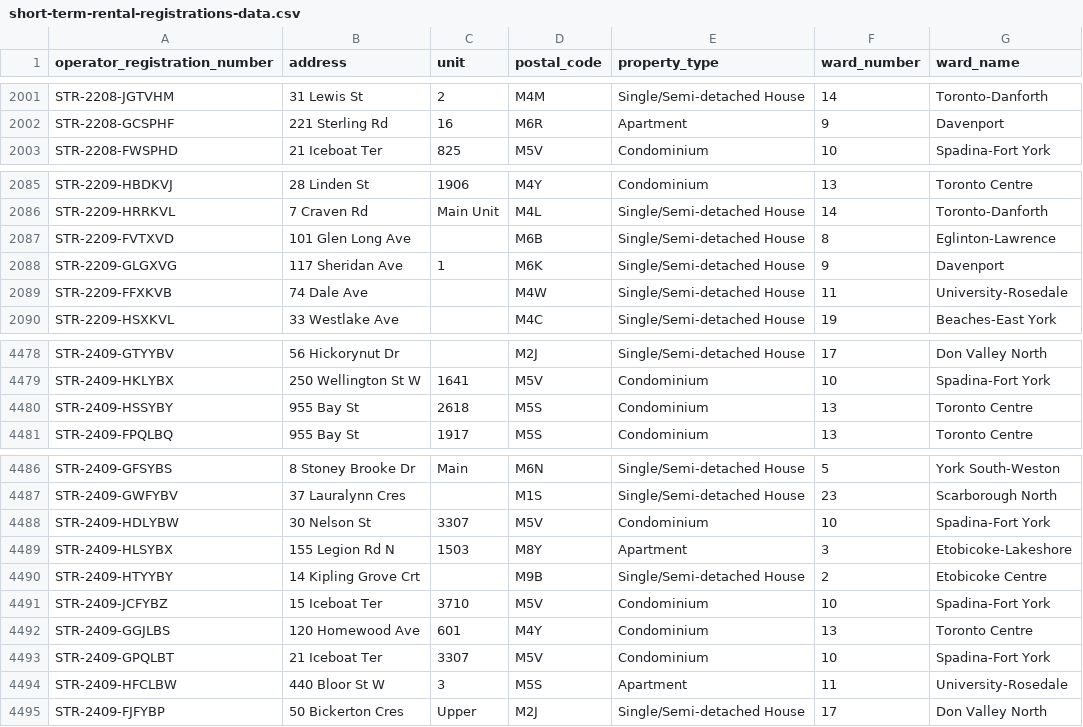
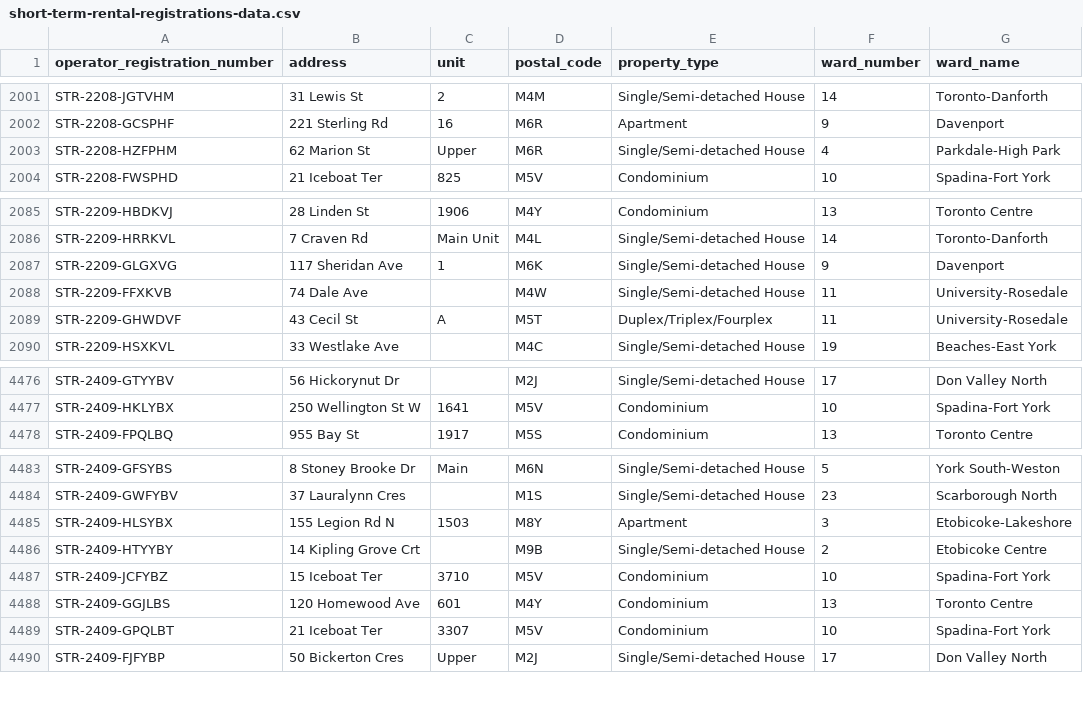
Before and after one commit to RamVasuthevan/city-of-toronto-short-term-rentals-registration, a CSV file: short-term-rental-registrations-data.csv, drawn as a sheet; only a part is shown, gaps mark what is left out; the diff covers the shown part only.

```diff
--- a/short-term-rental-registrations-data.csv
+++ b/short-term-rental-registrations-data.csv
@@ -2002,2 +2002,3 @@ STR-2208-JGTVHM,31 Lewis St,2,M4M,Single/Semi-detached House,14,Toronto-Danforth
 STR-2208-GCSPHF,221 Sterling Rd,16,M6R,Apartment,9,Davenport
+STR-2208-HZFPHM,62 Marion St,Upper,M6R,Single/Semi-detached House,4,Parkdale-High Park
 STR-2208-FWSPHD,21 Iceboat Ter,825,M5V,Condominium,10,Spadina-Fort York
@@ -2086,5 +2086,5 @@ STR-2209-HBDKVJ,28 Linden St,1906,M4Y,Condominium,13,Toronto Centre
 STR-2209-HRRKVL,7 Craven Rd,Main Unit,M4L,Single/Semi-detached House,14,Toronto-Danforth
-STR-2209-FVTXVD,101 Glen Long Ave,,M6B,Single/Semi-detached House,8,Eglinton-Lawrence
 STR-2209-GLGXVG,117 Sheridan Ave,1,M6K,Single/Semi-detached House,9,Davenport
 STR-2209-FFXKVB,74 Dale Ave,,M4W,Single/Semi-detached House,11,University-Rosedale
+STR-2209-GHWDVF,43 Cecil St,A,M5T,Duplex/Triplex/Fourplex,11,University-Rosedale
 STR-2209-HSXKVL,33 Westlake Ave,,M4C,Single/Semi-detached House,19,Beaches-East York
@@ -4479,3 +4477,2 @@ STR-2409-GTYYBV,56 Hickorynut Dr,,M2J,Single/Semi-detached House,17,Don Valley N
 STR-2409-HKLYBX,250 Wellington St W,1641,M5V,Condominium,10,Spadina-Fort York
-STR-2409-HSSYBY,955 Bay St,2618,M5S,Condominium,13,Toronto Centre
 STR-2409-FPQLBQ,955 Bay St,1917,M5S,Condominium,13,Toronto Centre
@@ -4487,3 +4484,2 @@ STR-2409-GFSYBS,8 Stoney Brooke Dr,Main,M6N,Single/Semi-detached House,5,York So
 STR-2409-GWFYBV,37 Lauralynn Cres,,M1S,Single/Semi-detached House,23,Scarborough North
-STR-2409-HDLYBW,30 Nelson St,3307,M5V,Condominium,10,Spadina-Fort York
 STR-2409-HLSYBX,155 Legion Rd N,1503,M8Y,Apartment,3,Etobicoke-Lakeshore
@@ -4493,3 +4489,2 @@ STR-2409-GGJLBS,120 Homewood Ave,601,M4Y,Condominium,13,Toronto Centre
 STR-2409-GPQLBT,21 Iceboat Ter,3307,M5V,Condominium,10,Spadina-Fort York
-STR-2409-HFCLBW,440 Bloor St W,3,M5S,Apartment,11,University-Rosedale
 STR-2409-FJFYBP,50 Bickerton Cres,Upper,M2J,Single/Semi-detached House,17,Don Valley North
```
Also changed, not shown: 2 added rows, 6 removed rows and 70 moved rows elsewhere in this file.
